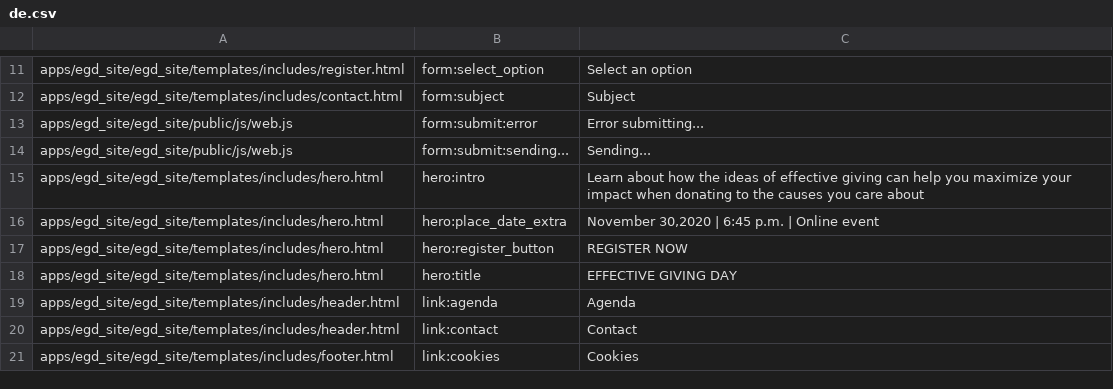
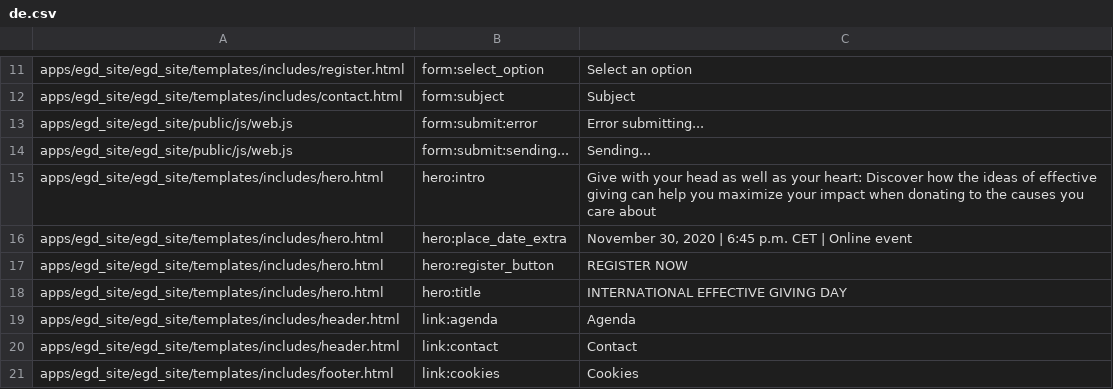
Before and after one commit to Twiek/egd_site, a CSV file: egd_site/translations/de.csv, drawn as a sheet; only a part is shown, gaps mark what is left out.

```diff
--- a/egd_site/translations/de.csv
+++ b/egd_site/translations/de.csv
@@ -14,6 +14,6 @@ apps/egd_site/egd_site/public/js/web.js,form:submit:error,Error submitting...
 apps/egd_site/egd_site/public/js/web.js,form:submit:sending...,Sending...
-	apps/egd_site/egd_site/templates/includes/hero.html,hero:intro,Learn about how the ideas of effective giving can help you maximize your impact when donating to the causes you care about
-apps/egd_site/egd_site/templates/includes/hero.html,hero:place_date_extra,"November 30,2020 | 6:45 p.m. | Online event"
+apps/egd_site/egd_site/templates/includes/hero.html,hero:intro,Give with your head as well as your heart: Discover how the ideas of effective giving can help you maximize your impact when donating to the causes you care about
+apps/egd_site/egd_site/templates/includes/hero.html,hero:place_date_extra,"November 30, 2020 | 6:45 p.m. CET | Online event"
 apps/egd_site/egd_site/templates/includes/hero.html,hero:register_button,REGISTER NOW
-apps/egd_site/egd_site/templates/includes/hero.html,hero:title,EFFECTIVE GIVING DAY
+apps/egd_site/egd_site/templates/includes/hero.html,hero:title,INTERNATIONAL EFFECTIVE GIVING DAY
 apps/egd_site/egd_site/templates/includes/header.html,link:agenda,Agenda
```
Also changed, not shown: egd_site/translations/en.csv, egd_site/translations/es.csv, 18 other files.
